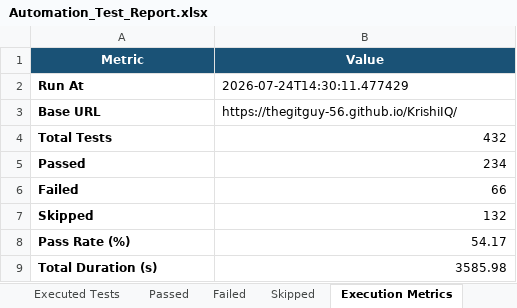
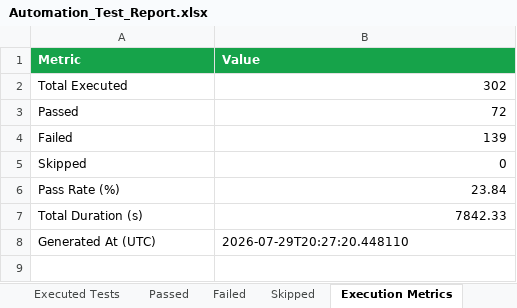
Before and after one commit to thegitguy-56/KrishiIQ, an Excel workbook: docs/Automation_Test_Report.xlsx, sheet Execution Metrics, drawn as a sheet; values as stored, in another font and other column widths than the file's, no borders; removed rows and columns are numbered as before the commit, all else as after; the diff names each change by its address in the sheet, - before the commit and + after, or states it on an @@ line.

```diff
--- a/docs/Automation_Test_Report.xlsx (sheet Execution Metrics)
+++ b/docs/Automation_Test_Report.xlsx (sheet Execution Metrics)
@@ A1:B1 fill: #1A5276 → #16A34A, alignment: center → left @@
-row 2: Run At | 2026-07-24T14:30:11.477429
-row 3: Base URL | https://thegitguy-56.github.io/KrishiIQ/
-row 4: Total Tests | 432
+row 2: Total Executed | 302
-A3:A7 bold: on
+A3:A7 bold: off
-B3 (Value): 234
+B3 (Value): 72
-B4 (Value): 66
+B4 (Value): 139
-B5 (Value): 132
+B5 (Value): 0
-B6 (Value): 54.17
+B6 (Value): 23.84
-B7 (Value): 3585.98
+B7 (Value): 7842.33
+row 8: Generated At (UTC) | 2026-07-29T20:27:20.448110
```
Also changed, not shown: sheet Executed Tests, sheet Failed, sheet Passed, sheet Skipped, sheet Defect Summary, other sheet tabs, 10 other files.
